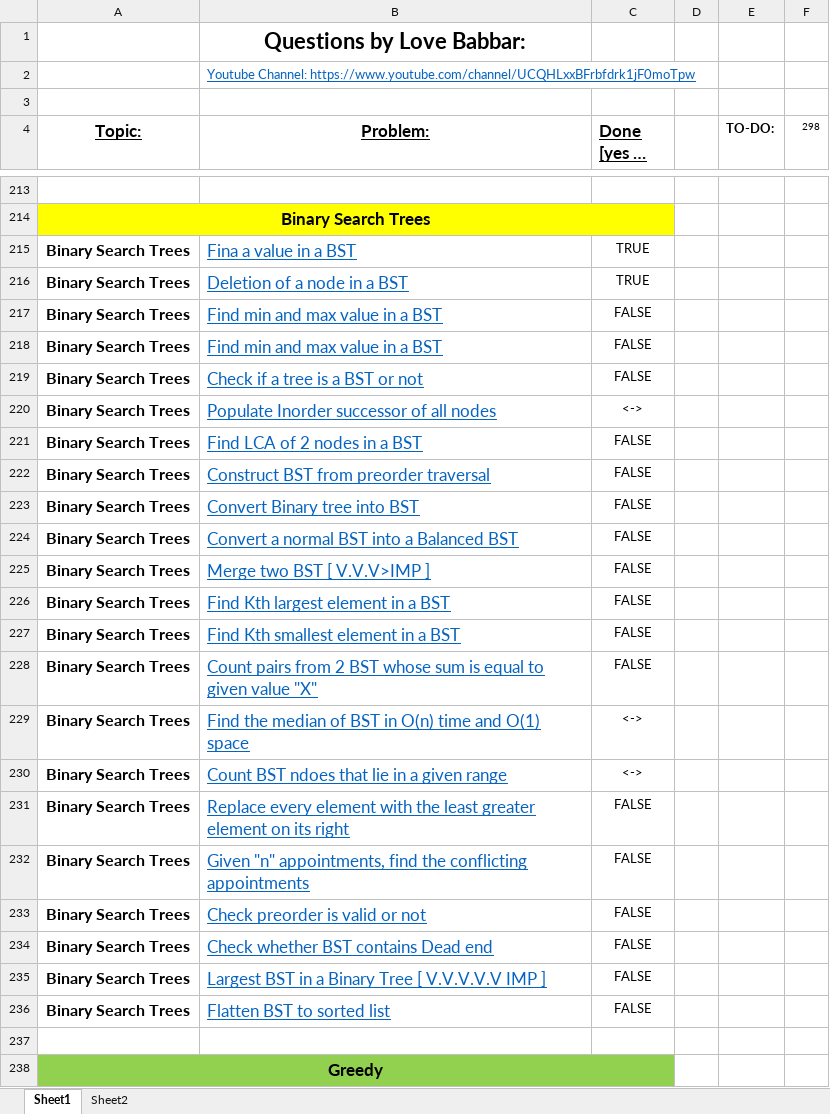
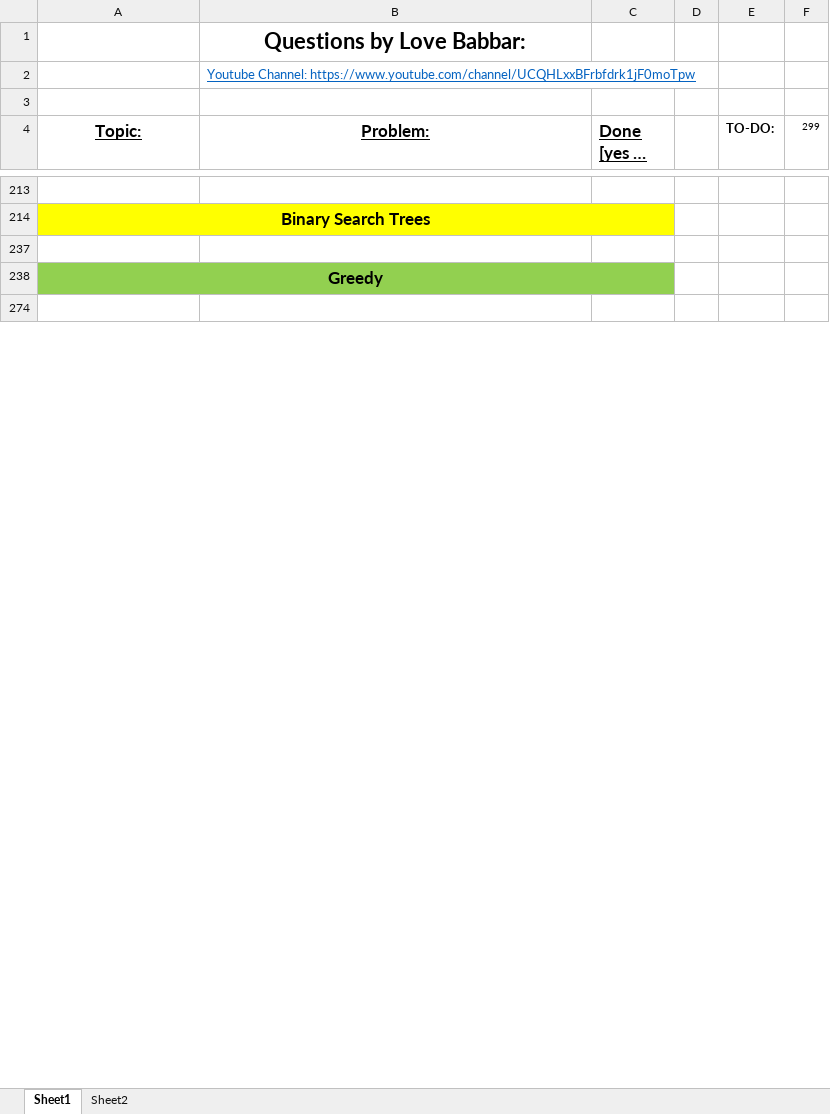
Before and after one commit to jsai2001/DSA-with-Python, an Excel workbook: FINAL450.xlsx, sheet Sheet1, drawn as a sheet; only a part is shown, gaps mark what is left out; the shorter side is filled out with more unchanged rows; long unchanged cells end in …; values as stored, in another font and other column widths than the file's, no borders; removed rows and columns are numbered as before the commit, all else as after; the diff covers the shown part only; the diff names each change by its address in the sheet, - before the commit and + after, or states it on an @@ line.

```diff
--- a/FINAL450.xlsx (sheet Sheet1)
+++ b/FINAL450.xlsx (sheet Sheet1)
-F4: 298
+F4: 299
@@ row 215 hidden: Binary Search Trees | Fina a value in a BST | TRUE @@
@@ row 216 hidden: Binary Search Trees | Deletion of a node in a BST | TRUE @@
@@ row 217 hidden: Binary Search Trees | Find min and max value in a BST | FALSE @@
@@ row 218 hidden: Binary Search Trees | Find min and max value in a BST | FALSE @@
@@ row 219 hidden: Binary Search Trees | Check if a tree is a BST or not | FALSE @@
@@ row 220 hidden: Binary Search Trees | Populate Inorder successor of all nodes | <-> @@
@@ row 221 hidden: Binary Search Trees | Find LCA of 2 nodes in a BST | FALSE @@
@@ row 222 hidden: Binary Search Trees | Construct BST from preorder traversal | FALSE @@
@@ row 223 hidden: Binary Search Trees | Convert Binary tree into BST | FALSE @@
@@ row 224 hidden: Binary Search Trees | Convert a normal BST into a Balanced BST | FALSE @@
@@ row 225 hidden: Binary Search Trees | Merge two BST [ V.V.V>IMP ] | FALSE @@
@@ row 226 hidden: Binary Search Trees | Find Kth largest element in a BST | FALSE @@
@@ row 227 hidden: Binary Search Trees | Find Kth smallest element in a BST | FALSE @@
@@ row 228 hidden: Binary Search Trees | Count pairs from 2 BST whose sum is equal to given value "X" | FALSE @@
@@ row 229 hidden: Binary Search Trees | Find the median of BST in O(n) time and O(1) space | <-> @@
@@ row 230 hidden: Binary Search Trees | Count BST ndoes that lie in a given range | <-> @@
@@ row 231 hidden: Binary Search Trees | Replace every element with the least greater element on its right | FALSE @@
@@ row 232 hidden: Binary Search Trees | Given "n" appointments, find the conflicting appointments | FALSE @@
@@ row 233 hidden: Binary Search Trees | Check preorder is valid or not | FALSE @@
@@ row 234 hidden: Binary Search Trees | Check whether BST contains Dead end | FALSE @@
@@ row 235 hidden: Binary Search Trees | Largest BST in a Binary Tree [ V.V.V.V.V IMP ] | FALSE @@
@@ row 236 hidden: Binary Search Trees | Flatten BST to sorted list | FALSE @@
```
Also changed, not shown: 2 added rows, 58 hidden or unhidden rows and 1 edited cell elsewhere in this sheet, 1 other file.
